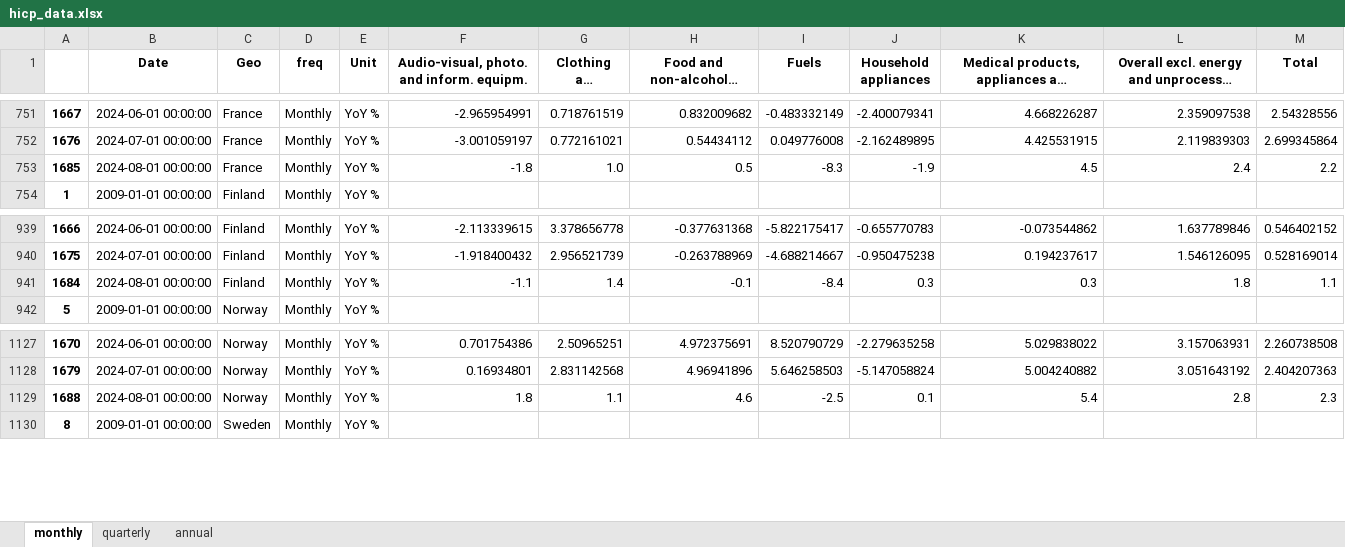
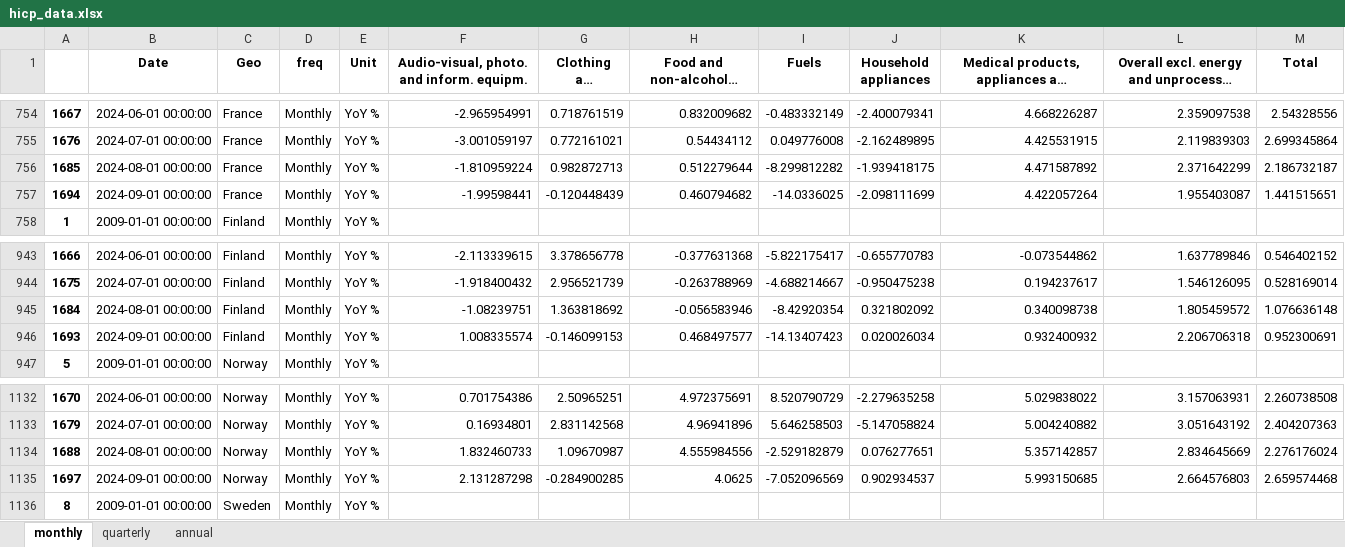
Before and after one commit to pcgsonae/dashboard-retail-pulse, an Excel workbook: hicp_data.xlsx, sheet monthly, drawn as a sheet; only a part is shown, gaps mark what is left out; long unchanged cells end in …; values as stored, in another font and other column widths than the file's, no borders; addresses are those after the commit; the diff covers the shown part only; the diff names each change by its address in the sheet, - before the commit and + after, or states it on an @@ line.

```diff
--- a/hicp_data.xlsx (sheet monthly)
+++ b/hicp_data.xlsx (sheet monthly)
-F756: -1.8
+F756: -1.810959224
-G756 (Clothing and footwear): 1.0
+G756 (Clothing and footwear): 0.982872713
-H756 (Food and non-alcoholic beverages): 0.5
+H756 (Food and non-alcoholic beverages): 0.512279644
-I756 (Fuels): -8.3
+I756 (Fuels): -8.299812282
-J756 (Household appliances): -1.9
+J756 (Household appliances): -1.939418175
-K756: 4.5
+K756: 4.471587892
-L756: 2.4
+L756: 2.371642299
-M756 (Total): 2.2
+M756 (Total): 2.186732187
+row 757: 1694 | 2024-09-01 00:00:00 | France | Monthly | YoY % | -1.99598441 | -0.120448439 | 0.460794682 | -14.0336025 | -2.098111699 | 4.422057264 | 1.955403087 | 1.441515651
-F945: -1.1
+F945: -1.08239751
-G945 (Clothing and footwear): 1.4
+G945 (Clothing and footwear): 1.363818692
-H945 (Food and non-alcoholic beverages): -0.1
+H945 (Food and non-alcoholic beverages): -0.056583946
-I945 (Fuels): -8.4
+I945 (Fuels): -8.42920354
-J945 (Household appliances): 0.3
+J945 (Household appliances): 0.321802092
-K945: 0.3
+K945: 0.340098738
-L945: 1.8
+L945: 1.805459572
-M945 (Total): 1.1
+M945 (Total): 1.076636148
+row 946: 1693 | 2024-09-01 00:00:00 | Finland | Monthly | YoY % | 1.008335574 | -0.146099153 | 0.468497577 | -14.13407423 | 0.020026034 | 0.932400932 | 2.206706318 | 0.952300691
-F1134: 1.8
+F1134: 1.832460733
-G1134 (Clothing and footwear): 1.1
+G1134 (Clothing and footwear): 1.09670987
-H1134 (Food and non-alcoholic beverages): 4.6
+H1134 (Food and non-alcoholic beverages): 4.555984556
-I1134 (Fuels): -2.5
+I1134 (Fuels): -2.529182879
-J1134 (Household appliances): 0.1
+J1134 (Household appliances): 0.076277651
-K1134: 5.4
+K1134: 5.357142857
-L1134: 2.8
+L1134: 2.834645669
-M1134 (Total): 2.3
+M1134 (Total): 2.276176024
+row 1135: 1697 | 2024-09-01 00:00:00 | Norway | Monthly | YoY % | 2.131287298 | -0.284900285 | 4.0625 | -7.052096569 | 0.902934537 | 5.993150685 | 2.664576803 | 2.659574468
```
Also changed, not shown: 11 added rows and 88 edited cells elsewhere in this sheet, sheet quarterly, sheet annual, 2 other files.
